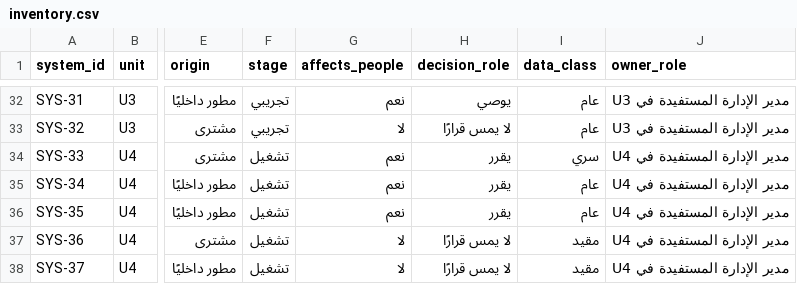
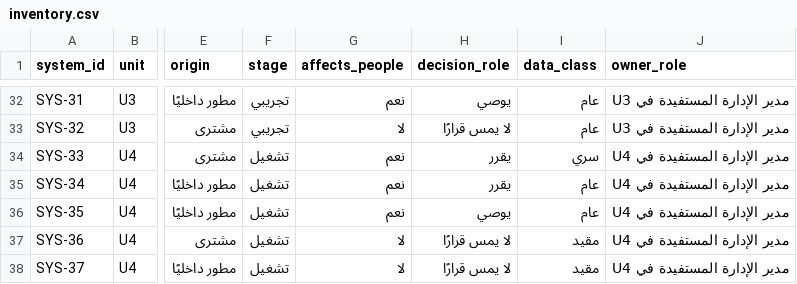
Before and after one commit to SDAIAAcademy/lds-aig-401, a CSV file: labs/files/inventory.csv, drawn as a sheet; only a part is shown, gaps mark what is left out; the diff names each change by its address in the sheet, - before the commit and + after, or states it on an @@ line.

```diff
--- a/labs/files/inventory.csv
+++ b/labs/files/inventory.csv
-H36 (decision_role): يقرر
+H36 (decision_role): يوصي
```
Also changed, not shown: labs/files/incidents.csv, 8 other files.
